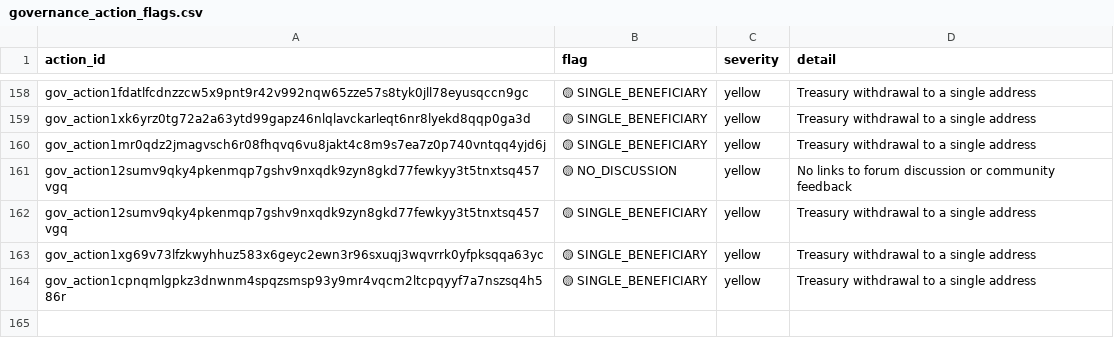
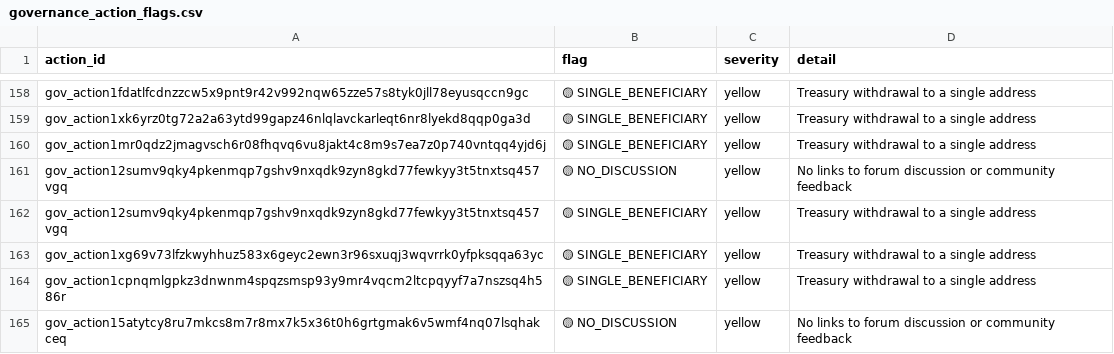
Before and after one commit to BEACNpool/beacn-drep-resources, a CSV file: data/input/governance/governance_action_flags.csv, drawn as a sheet; only a part is shown, gaps mark what is left out.

```diff
--- a/data/input/governance/governance_action_flags.csv
+++ b/data/input/governance/governance_action_flags.csv
@@ -164 +164,2 @@ gov_action1xg69v73lfzkwyhhuz583x6geyc2ewn3r96sxuqj3wqvrrk0yfpksqqa63yc,🟡 SING
 gov_action1cpnqmlgpkz3dnwnm4spqzsmsp93y9mr4vqcm2ltcpqyyf7a7nszsq4h586r,🟡 SINGLE_BENEFICIARY,yellow,Treasury withdrawal to a single address
+gov_action15atytcy8ru7mkcs8m7r8mx7k5x36t0h6grtgmak6v5wmf4nq07lsqhakceq,🟡 NO_DISCUSSION,yellow,No links to forum discussion or community feedback
```
Also changed, not shown: data/input/governance/anchor_documents_index.csv, data/input/governance/governance_actions_active.csv, 10 other files.
